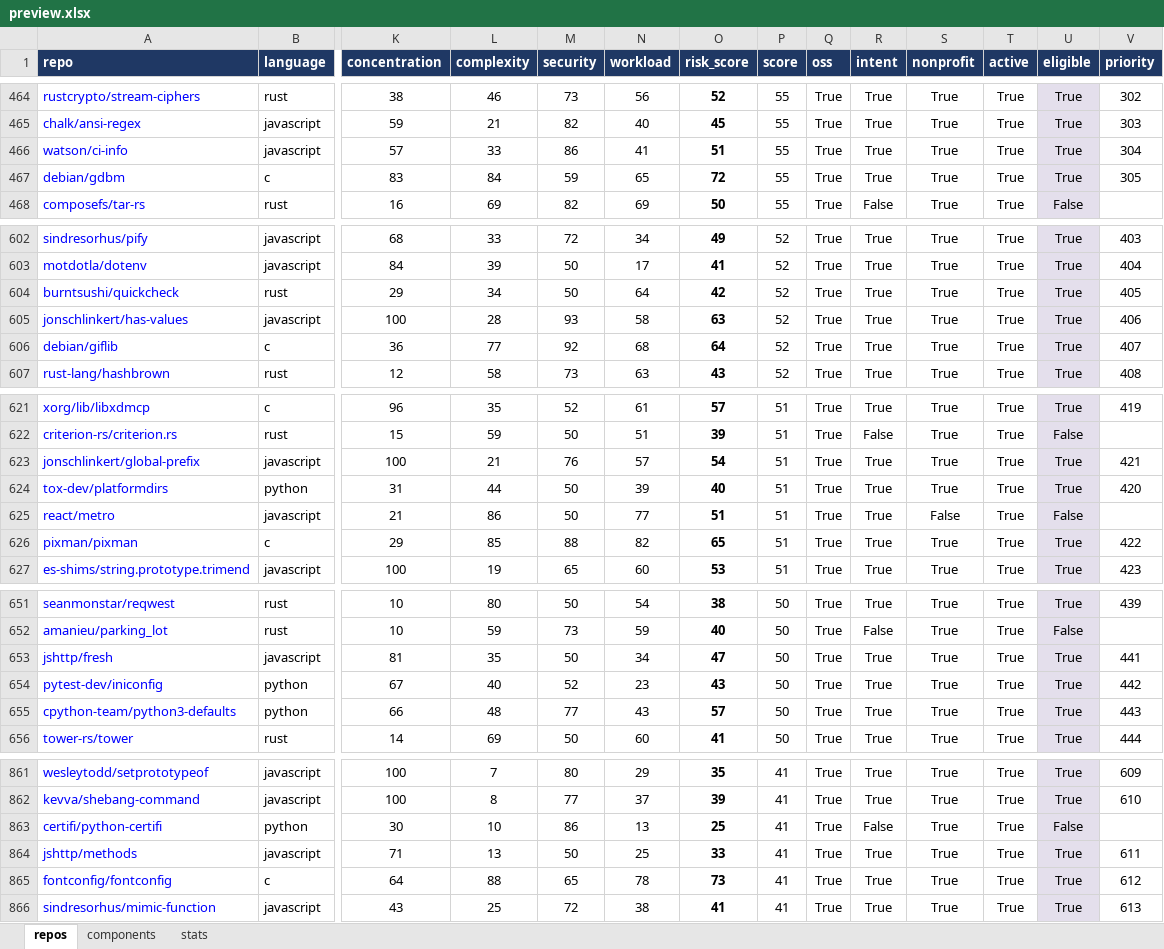
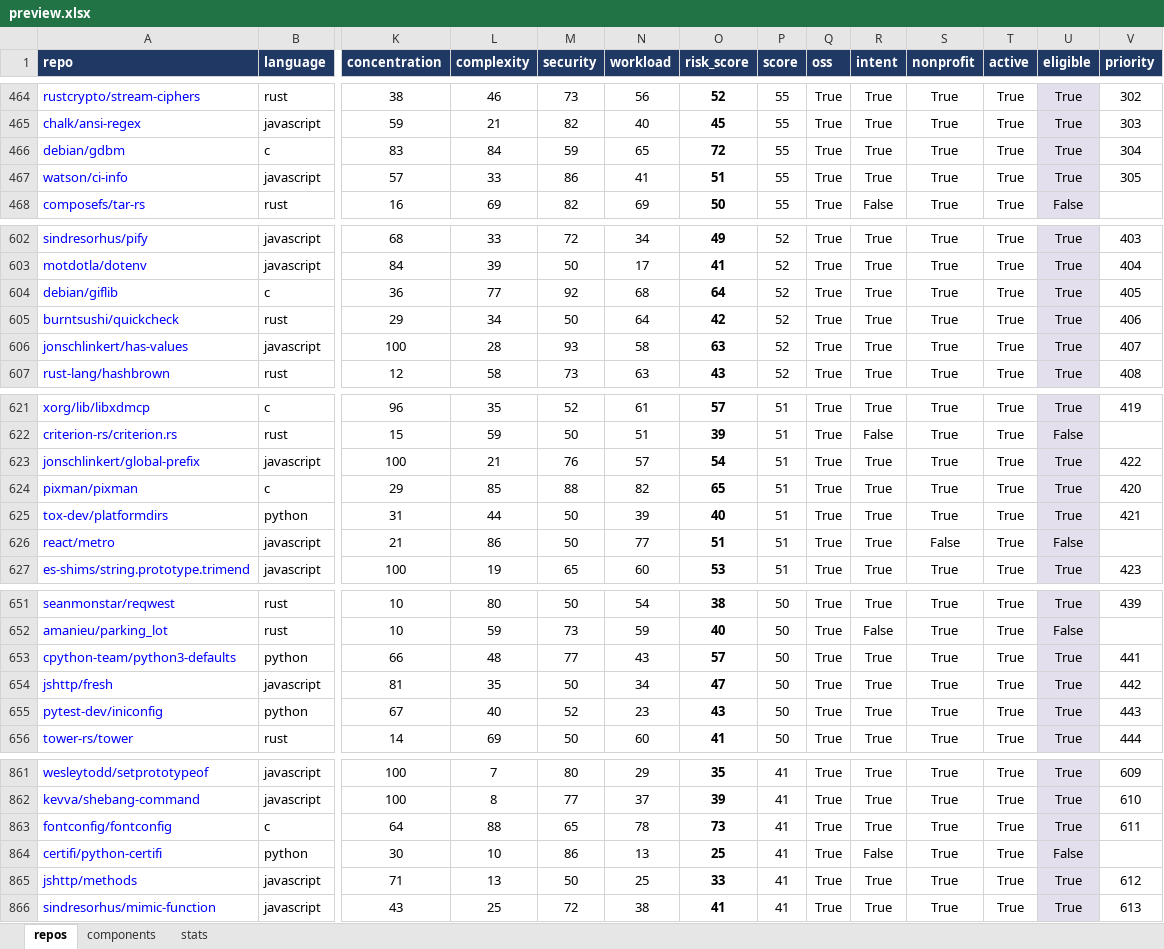
Before and after one commit to osendowment/model, an Excel workbook: data/preview/preview.xlsx, sheet repos, drawn as a sheet; only a part is shown, gaps mark what is left out; values as stored, in another font and other column widths than the file's, no borders; conditional formats not drawn; removed rows and columns are numbered as before the commit, all else as after; rows hold the shown columns only; the diff covers the shown part only; the diff names each change by its address in the sheet, - before the commit and + after, or states it on an @@ line.

```diff
--- a/data/preview/preview.xlsx (sheet repos)
+++ b/data/preview/preview.xlsx (sheet repos)
+row 466: debian/gdbm | c | 83 | 84 | 59 | 65 | 72 | 55 | True | True | True | True | True | 304
-V467 (priority): 304
+V467 (priority): 305
-row 467: debian/gdbm | c | 83 | 84 | 59 | 65 | 72 | 55 | True | True | True | True | True | 305
+row 604: debian/giflib | c | 36 | 77 | 92 | 68 | 64 | 52 | True | True | True | True | True | 405
-V605 (priority): 405
+V605 (priority): 406
-V606 (priority): 406
+V606 (priority): 407
-row 606: debian/giflib | c | 36 | 77 | 92 | 68 | 64 | 52 | True | True | True | True | True | 407
-V623 (priority): 421
+V623 (priority): 422
+row 624: pixman/pixman | c | 29 | 85 | 88 | 82 | 65 | 51 | True | True | True | True | True | 420
-V625 (priority): 420
+V625 (priority): 421
-row 626: pixman/pixman | c | 29 | 85 | 88 | 82 | 65 | 51 | True | True | True | True | True | 422
+row 653: cpython-team/python3-defaults | python | 66 | 48 | 77 | 43 | 57 | 50 | True | True | True | True | True | 441
-V654 (priority): 441
+V654 (priority): 442
-V655 (priority): 442
+V655 (priority): 443
-row 655: cpython-team/python3-defaults | python | 66 | 48 | 77 | 43 | 57 | 50 | True | True | True | True | True | 443
+row 863: fontconfig/fontconfig | c | 64 | 88 | 65 | 78 | 73 | 41 | True | True | True | True | True | 611
-V865 (priority): 611
+V865 (priority): 612
-row 865: fontconfig/fontconfig | c | 64 | 88 | 65 | 78 | 73 | 41 | True | True | True | True | True | 612
```
Also changed, not shown: 8 added rows, 8 removed rows, 5 moved rows and 11 edited cells elsewhere in this sheet, sheet stats, 25 other files.
